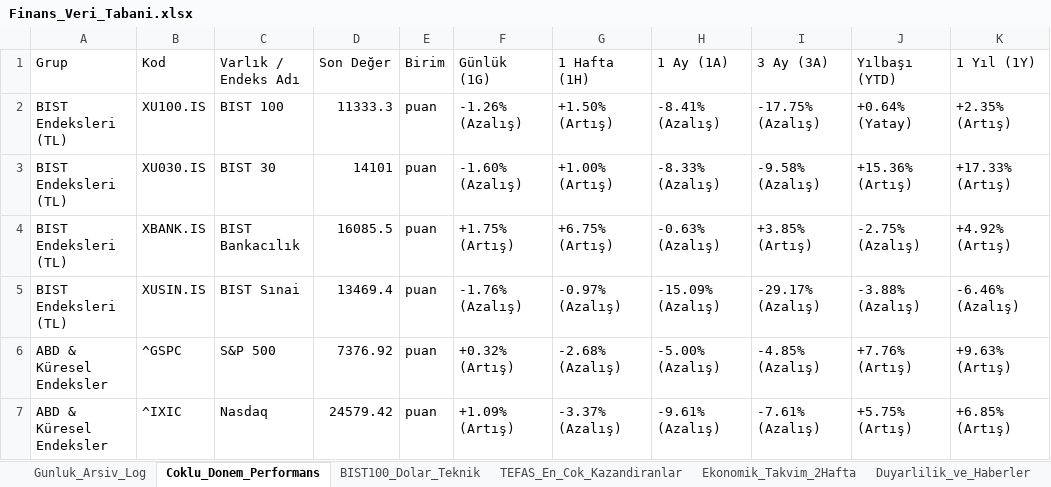
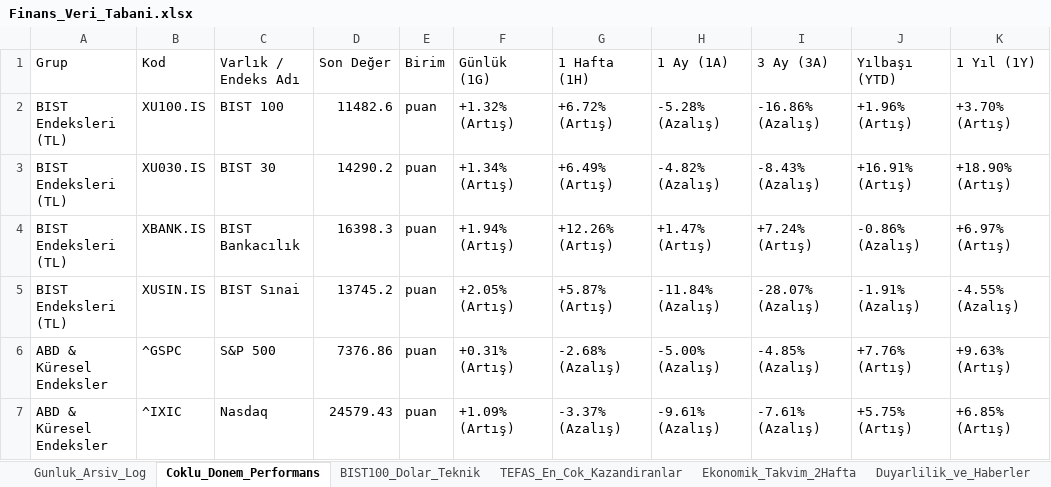
Before and after one commit to dorukcirit/DCfinans, an Excel workbook: docs/Finans_Veri_Tabani.xlsx, sheet Coklu_Donem_Performans, drawn as a sheet; only a part is shown; values as stored, in another font and other column widths than the file's, no cell formats; the diff covers the shown part only; the diff names each change by its address in the sheet, - before the commit and + after, or states it on an @@ line.

```diff
--- a/docs/Finans_Veri_Tabani.xlsx (sheet Coklu_Donem_Performans)
+++ b/docs/Finans_Veri_Tabani.xlsx (sheet Coklu_Donem_Performans)
-D2 (Son Değer): 11333.3
+D2 (Son Değer): 11482.6
-F2 (Günlük (1G)): -1.26% (Azalış)
+F2 (Günlük (1G)): +1.32% (Artış)
-G2 (1 Hafta (1H)): +1.50% (Artış)
+G2 (1 Hafta (1H)): +6.72% (Artış)
-H2 (1 Ay (1A)): -8.41% (Azalış)
+H2 (1 Ay (1A)): -5.28% (Azalış)
-I2 (3 Ay (3A)): -17.75% (Azalış)
+I2 (3 Ay (3A)): -16.86% (Azalış)
-J2 (Yılbaşı (YTD)): +0.64% (Yatay)
+J2 (Yılbaşı (YTD)): +1.96% (Artış)
-K2 (1 Yıl (1Y)): +2.35% (Artış)
+K2 (1 Yıl (1Y)): +3.70% (Artış)
-D3 (Son Değer): 14101
+D3 (Son Değer): 14290.2
-F3 (Günlük (1G)): -1.60% (Azalış)
+F3 (Günlük (1G)): +1.34% (Artış)
-G3 (1 Hafta (1H)): +1.00% (Artış)
+G3 (1 Hafta (1H)): +6.49% (Artış)
-H3 (1 Ay (1A)): -8.33% (Azalış)
+H3 (1 Ay (1A)): -4.82% (Azalış)
-I3 (3 Ay (3A)): -9.58% (Azalış)
+I3 (3 Ay (3A)): -8.43% (Azalış)
-J3 (Yılbaşı (YTD)): +15.36% (Artış)
+J3 (Yılbaşı (YTD)): +16.91% (Artış)
-K3 (1 Yıl (1Y)): +17.33% (Artış)
+K3 (1 Yıl (1Y)): +18.90% (Artış)
-D4 (Son Değer): 16085.5
+D4 (Son Değer): 16398.3
-F4 (Günlük (1G)): +1.75% (Artış)
+F4 (Günlük (1G)): +1.94% (Artış)
-G4 (1 Hafta (1H)): +6.75% (Artış)
+G4 (1 Hafta (1H)): +12.26% (Artış)
-H4 (1 Ay (1A)): -0.63% (Azalış)
+H4 (1 Ay (1A)): +1.47% (Artış)
-I4 (3 Ay (3A)): +3.85% (Artış)
+I4 (3 Ay (3A)): +7.24% (Artış)
-J4 (Yılbaşı (YTD)): -2.75% (Azalış)
+J4 (Yılbaşı (YTD)): -0.86% (Azalış)
-K4 (1 Yıl (1Y)): +4.92% (Artış)
+K4 (1 Yıl (1Y)): +6.97% (Artış)
-D5 (Son Değer): 13469.4
+D5 (Son Değer): 13745.2
-F5 (Günlük (1G)): -1.76% (Azalış)
+F5 (Günlük (1G)): +2.05% (Artış)
-G5 (1 Hafta (1H)): -0.97% (Azalış)
+G5 (1 Hafta (1H)): +5.87% (Artış)
-H5 (1 Ay (1A)): -15.09% (Azalış)
+H5 (1 Ay (1A)): -11.84% (Azalış)
-I5 (3 Ay (3A)): -29.17% (Azalış)
+I5 (3 Ay (3A)): -28.07% (Azalış)
-J5 (Yılbaşı (YTD)): -3.88% (Azalış)
+J5 (Yılbaşı (YTD)): -1.91% (Azalış)
-K5 (1 Yıl (1Y)): -6.46% (Azalış)
+K5 (1 Yıl (1Y)): -4.55% (Azalış)
-D6 (Son Değer): 7376.92
+D6 (Son Değer): 7376.86
-F6 (Günlük (1G)): +0.32% (Artış)
+F6 (Günlük (1G)): +0.31% (Artış)
-D7 (Son Değer): 24579.42
+D7 (Son Değer): 24579.43
```
Also changed, not shown: 109 edited cells elsewhere in this sheet, sheet Gunluk_Arsiv_Log, sheet BIST100_Dolar_Teknik, sheet Duyarlilik_ve_Haberler, cell formats, raporlar/2026-11-07/2026-11-07_finans_tablosu.xlsx, raporlar/Finans_Veri_Tabani.xlsx, 6 other files.
